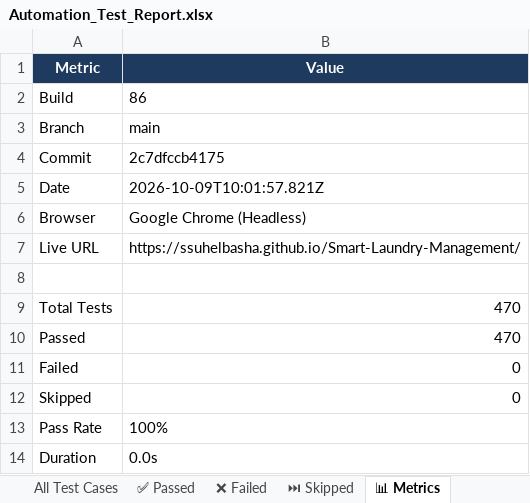
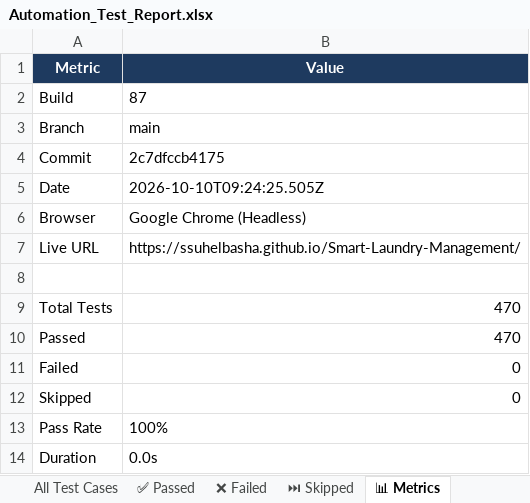
Before and after one commit to ssuhelbasha/Smart-Laundry-Management, an Excel workbook: reports/selenium/latest/excel/Automation_Test_Report.xlsx, sheet 📊 Metrics, drawn as a sheet; values as stored, in another font and other column widths than the file's, no borders; the diff names each change by its address in the sheet, - before the commit and + after, or states it on an @@ line.

```diff
--- a/reports/selenium/latest/excel/Automation_Test_Report.xlsx (sheet 📊 Metrics)
+++ b/reports/selenium/latest/excel/Automation_Test_Report.xlsx (sheet 📊 Metrics)
-B2 (Value): 86
+B2 (Value): 87
-B5 (Value): 2026-10-09T10:01:57.821Z
+B5 (Value): 2026-10-10T09:24:25.505Z
```
Also changed, not shown: sheet ✅ Passed, sheet All Test Cases, 3 other files.
